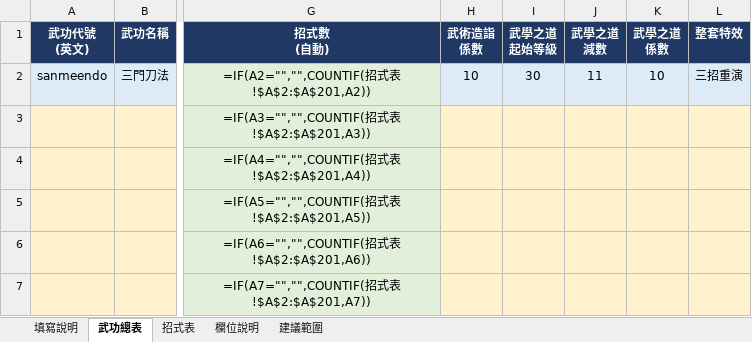
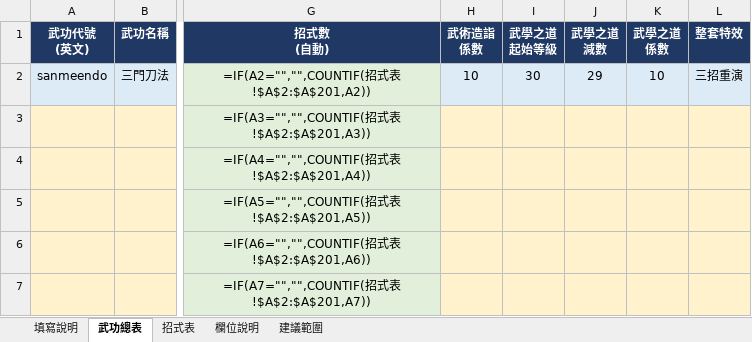
Before and after one commit to gbfangyans-star/es2-webmud, an Excel workbook: docs/martial_arts/武功強度設定表.xlsx, sheet 武功總表, drawn as a sheet; only a part is shown, gaps mark what is left out; values as stored, in another font and other column widths than the file's, no borders; formulas without a stored value are shown as written; the diff names each change by its address in the sheet, - before the commit and + after, or states it on an @@ line.

```diff
--- a/docs/martial_arts/武功強度設定表.xlsx (sheet 武功總表)
+++ b/docs/martial_arts/武功強度設定表.xlsx (sheet 武功總表)
-J2 (武學之道 減數): 11
+J2 (武學之道 減數): 29
```
Also changed, not shown: sheet 欄位說明, 5 other files.
